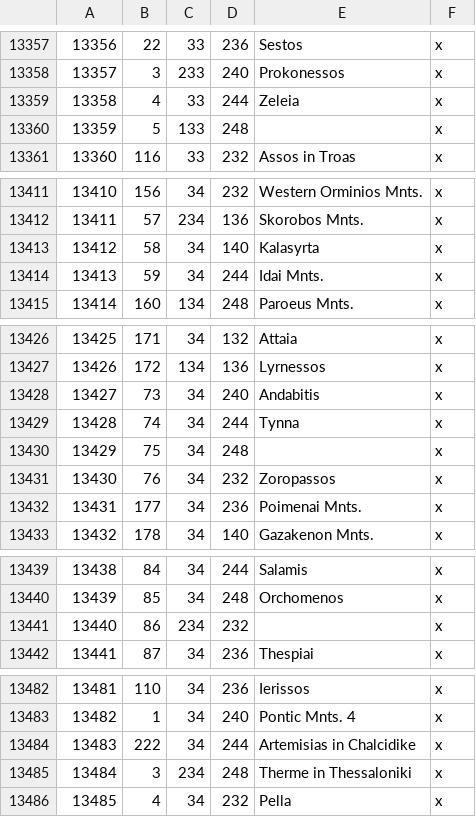
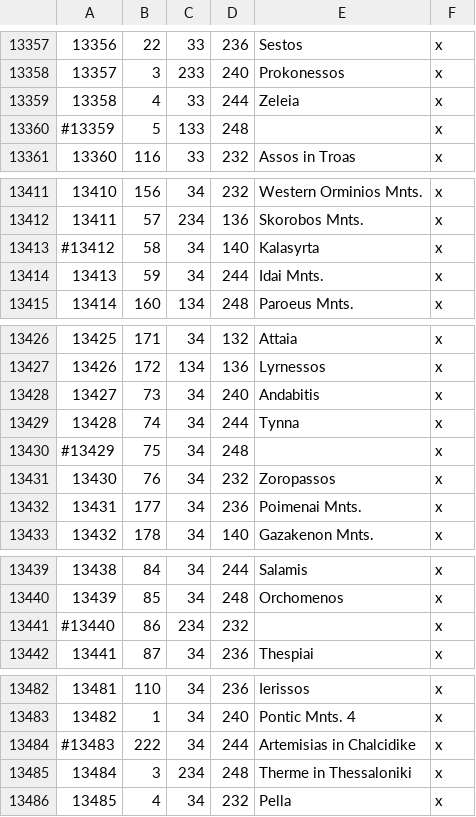
Before and after one commit to Cameron122HGG/LuxRenatusCK3, a CSV file: map_data/definition.csv, drawn as a sheet; only a part is shown, gaps mark what is left out; the diff covers the shown part only.

```diff
--- a/map_data/definition.csv
+++ b/map_data/definition.csv
@@ -13359,3 +13359,3 @@
 13358;4;33;244;Zeleia;x;
-13359;5;133;248;;x;
+#13359;5;133;248;;x;
 13360;116;33;232;Assos in Troas;x;
@@ -13412,3 +13412,3 @@
 13411;57;234;136;Skorobos Mnts.;x;
-13412;58;34;140;Kalasyrta;x;
+#13412;58;34;140;Kalasyrta;x;
 13413;59;34;244;Idai Mnts.;x;
@@ -13429,3 +13429,3 @@
 13428;74;34;244;Tynna;x;
-13429;75;34;248;;x;
+#13429;75;34;248;;x;
 13430;76;34;232;Zoropassos;x;
@@ -13440,3 +13440,3 @@
 13439;85;34;248;Orchomenos;x;
-13440;86;234;232;;x;
+#13440;86;234;232;;x;
 13441;87;34;236;Thespiai;x;
@@ -13483,3 +13483,3 @@
 13482;1;34;240;Pontic Mnts. 4;x;
-13483;222;34;244;Artemisias in Chalcidike;x;
+#13483;222;34;244;Artemisias in Chalcidike;x;
 13484;3;234;248;Therme in Thessaloniki;x;
```
Also changed, not shown: 9 edited cells elsewhere in this file, 1 other file.
